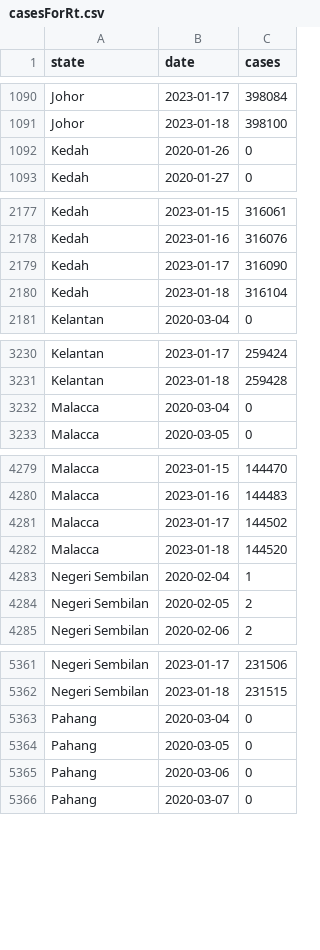
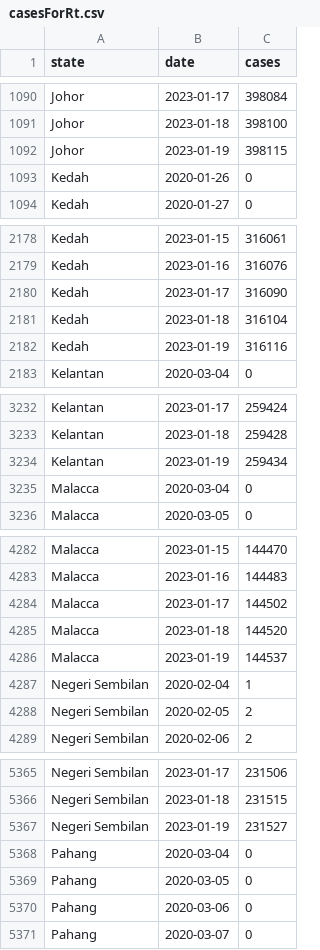
Before and after one commit to drxyzw/WuhanCoronavirus-Malaysia, a CSV file: Rt/data/casesForRt.csv, drawn as a sheet; only a part is shown, gaps mark what is left out; the diff covers the shown part only; the diff names each change by its address in the sheet, - before the commit and + after, or states it on an @@ line.

Commit message:
Automatically updating daily CSV data for Rt

```diff
--- a/Rt/data/casesForRt.csv
+++ b/Rt/data/casesForRt.csv
+row 1092: Johor | 2023-01-19 | 398115
+row 2182: Kedah | 2023-01-19 | 316116
+row 3234: Kelantan | 2023-01-19 | 259434
+row 4286: Malacca | 2023-01-19 | 144537
+row 5367: Negeri Sembilan | 2023-01-19 | 231527
```
Also changed, not shown: 12 added rows elsewhere in this file, Rt/data/Johor.csv, Rt/data/Kedah.csv, 15 other files.
